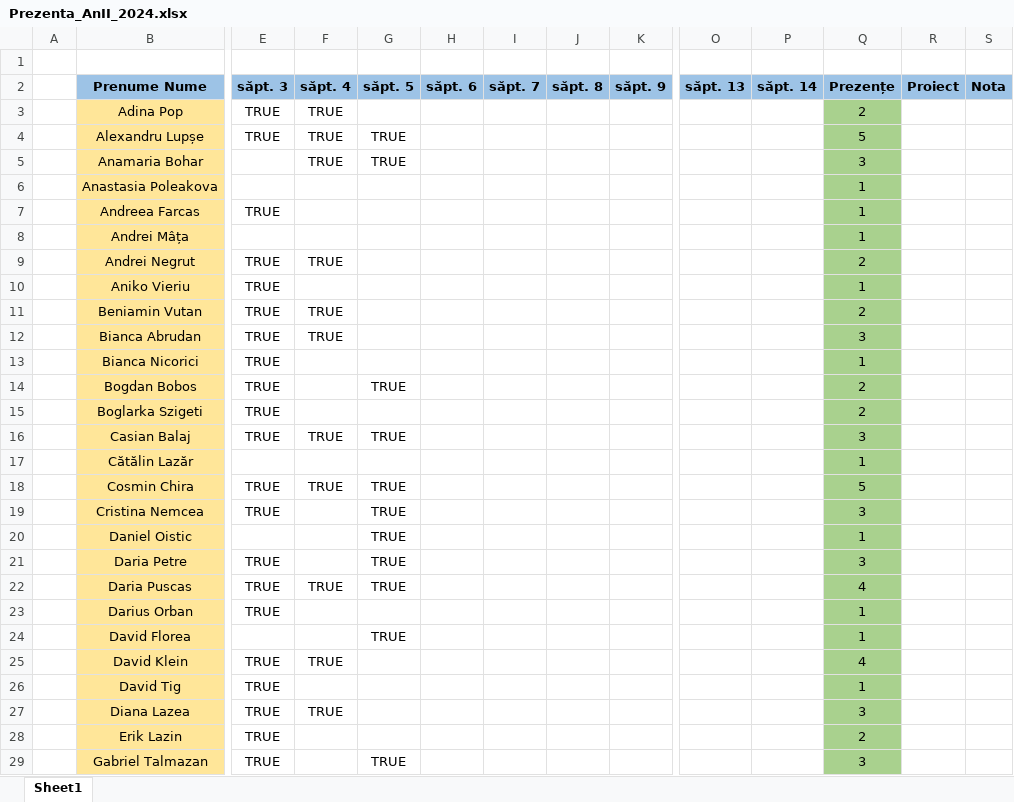
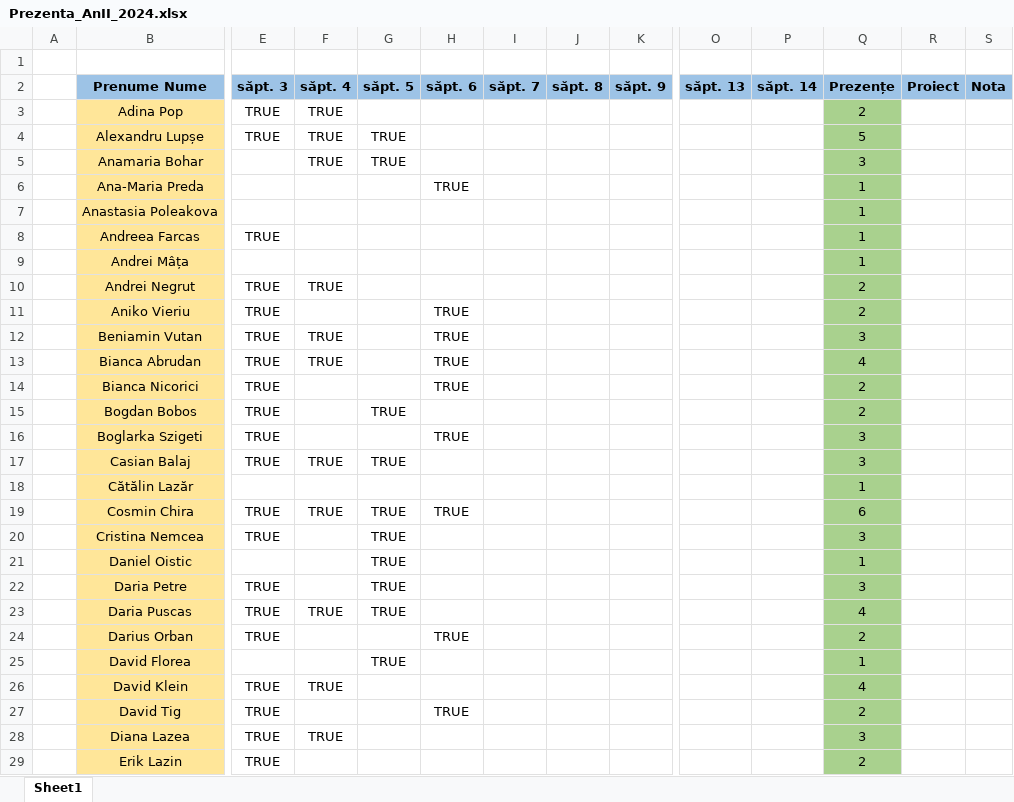
Before and after one commit to PelleRemus/Facultate_Promotia_2023_2026, an Excel workbook: MetodeAvansateDeProgramare/Prezenta_AnII_2024.xlsx, sheet Sheet1, drawn as a sheet; only a part is shown, gaps mark what is left out; the shorter side is filled out with more unchanged rows; values as stored, in another font and other column widths than the file's, no borders; conditional formats not drawn; addresses are those after the commit; rows hold the shown columns only; the diff covers the shown part only; the diff names each change by its address in the sheet, - before the commit and + after, or states it on an @@ line.

```diff
--- a/MetodeAvansateDeProgramare/Prezenta_AnII_2024.xlsx (sheet Sheet1)
+++ b/MetodeAvansateDeProgramare/Prezenta_AnII_2024.xlsx (sheet Sheet1)
+row 6:  | Ana-Maria Preda |  |  |  | TRUE |  |  |  |  |  | 1
-H11:H14 (săpt. 6): (empty)
+H11:H14 (săpt. 6): TRUE
-Q11 (Prezențe): 1
+Q11 (Prezențe): 2
-Q12 (Prezențe): 2
+Q12 (Prezențe): 3
-Q13 (Prezențe): 3
+Q13 (Prezențe): 4
-Q14 (Prezențe): 1
+Q14 (Prezențe): 2
-H16 (săpt. 6): (empty)
+H16 (săpt. 6): TRUE
-Q16 (Prezențe): 2
+Q16 (Prezențe): 3
-H19 (săpt. 6): (empty)
+H19 (săpt. 6): TRUE
-Q19 (Prezențe): 5
+Q19 (Prezențe): 6
-H24 (săpt. 6): (empty)
+H24 (săpt. 6): TRUE
-Q24 (Prezențe): 1
+Q24 (Prezențe): 2
-H27 (săpt. 6): (empty)
+H27 (săpt. 6): TRUE
-Q27 (Prezențe): 1
+Q27 (Prezențe): 2
```
Also changed, not shown: 3 added rows, 4 removed rows and 14 edited cells elsewhere in this sheet, formulas that keep their value, 6 other files.
